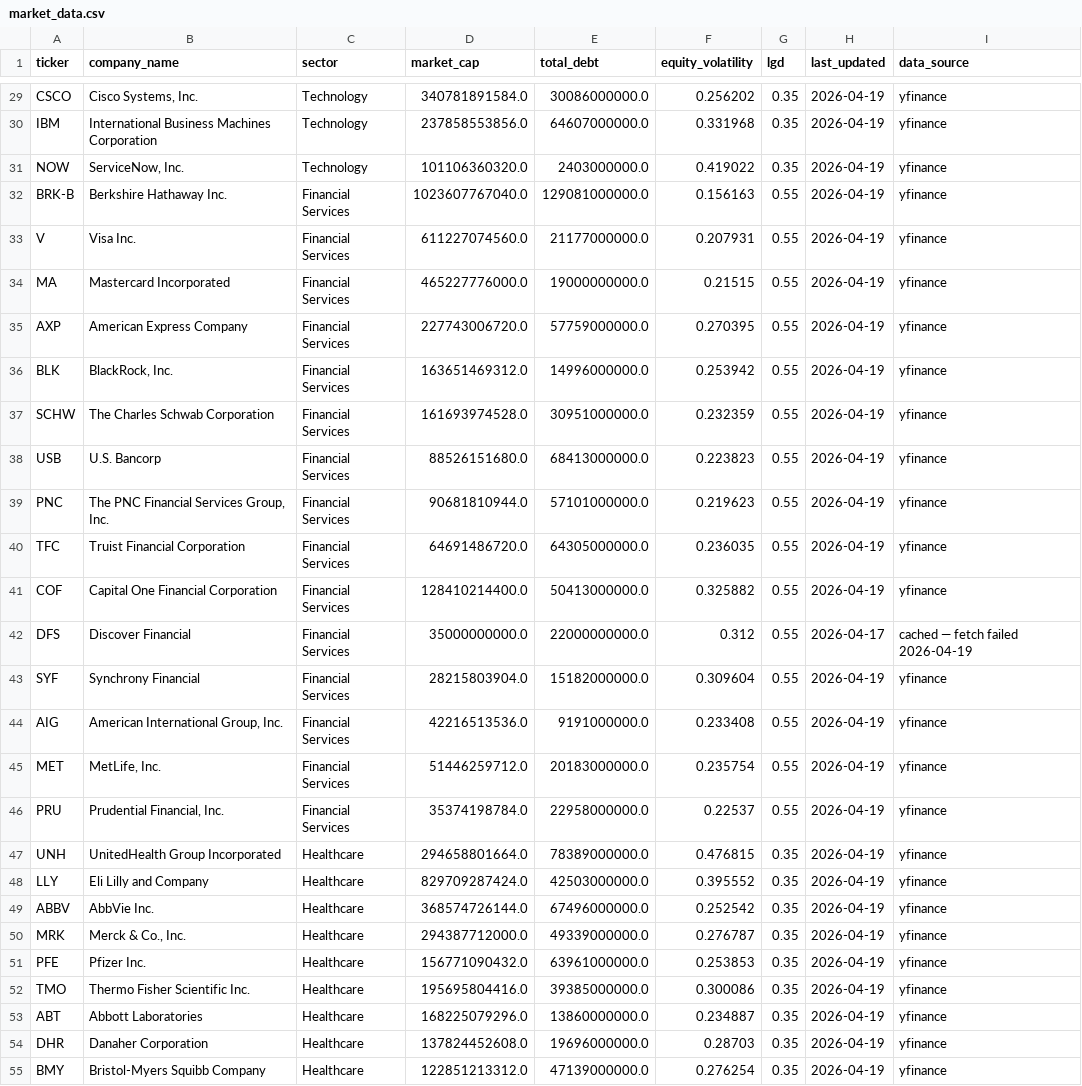
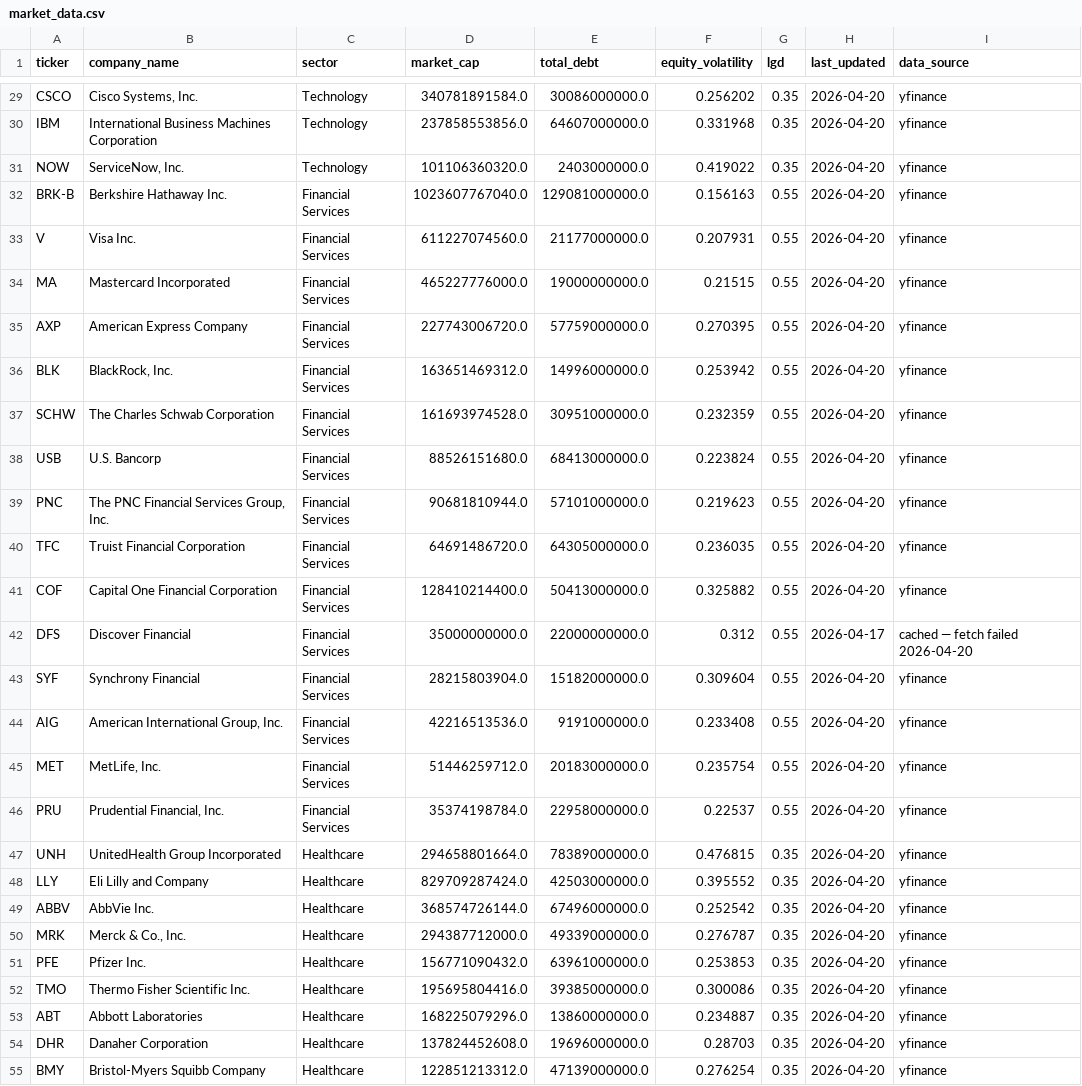
Before and after one commit to mannkaram120/CreditRisk, a CSV file: market_data.csv, drawn as a sheet; only a part is shown, gaps mark what is left out; the diff covers the shown part only; the diff names each change by its address in the sheet, - before the commit and + after, or states it on an @@ line.

```diff
--- a/market_data.csv
+++ b/market_data.csv
-H29:H41 (last_updated): 2026-04-19
+H29:H41 (last_updated): 2026-04-20
-F38 (equity_volatility): 0.223823
+F38 (equity_volatility): 0.223824
-I42 (data_source): cached — fetch failed 2026-04-19
+I42 (data_source): cached — fetch failed 2026-04-20
-H43:H55 (last_updated): 2026-04-19
+H43:H55 (last_updated): 2026-04-20
```
Also changed, not shown: 94 edited cells elsewhere in this file.
